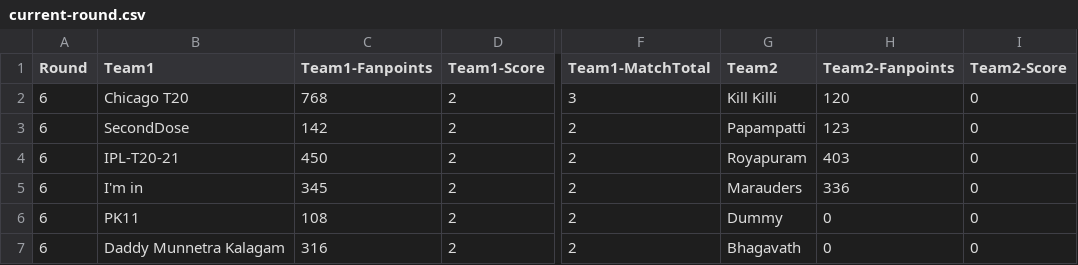
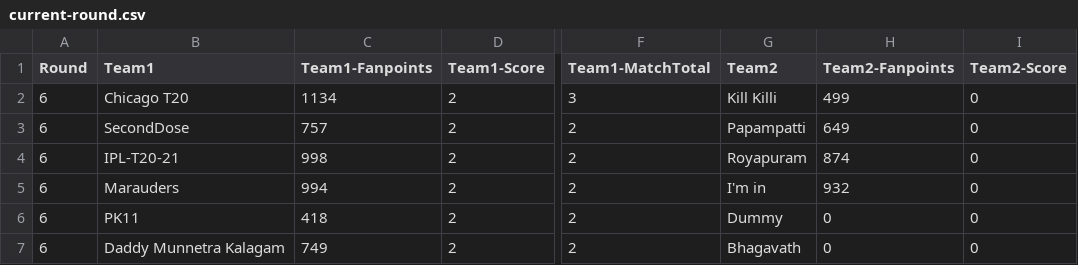
Before and after one commit to arun4by4/ipl-fantasy-scores, a CSV file: current-round.csv, drawn as a sheet; only a part is shown, gaps mark what is left out; the diff names each change by its address in the sheet, - before the commit and + after, or states it on an @@ line.

```diff
--- a/current-round.csv
+++ b/current-round.csv
-C2 (Team1-Fanpoints): 768
+C2 (Team1-Fanpoints): 1134
-H2 (Team2-Fanpoints): 120
+H2 (Team2-Fanpoints): 499
-C3 (Team1-Fanpoints): 142
+C3 (Team1-Fanpoints): 757
-H3 (Team2-Fanpoints): 123
+H3 (Team2-Fanpoints): 649
-C4 (Team1-Fanpoints): 450
+C4 (Team1-Fanpoints): 998
-H4 (Team2-Fanpoints): 403
+H4 (Team2-Fanpoints): 874
-B5 (Team1): I'm in
+B5 (Team1): Marauders
-C5 (Team1-Fanpoints): 345
+C5 (Team1-Fanpoints): 994
-G5 (Team2): Marauders
+G5 (Team2): I'm in
-H5 (Team2-Fanpoints): 336
+H5 (Team2-Fanpoints): 932
-C6 (Team1-Fanpoints): 108
+C6 (Team1-Fanpoints): 418
-C7 (Team1-Fanpoints): 316
+C7 (Team1-Fanpoints): 749
```
Also changed, not shown: head-2-head-history.csv.
